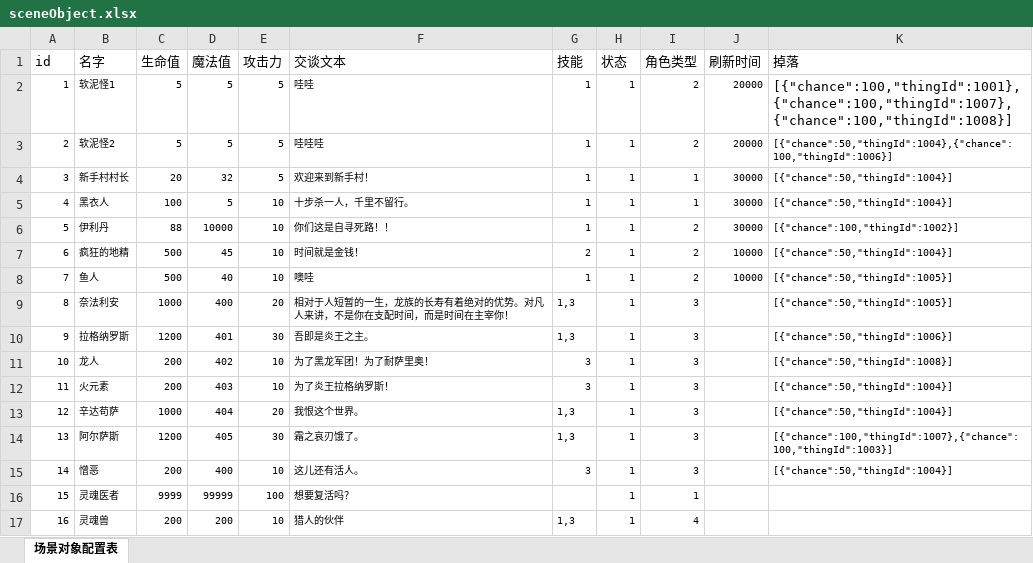
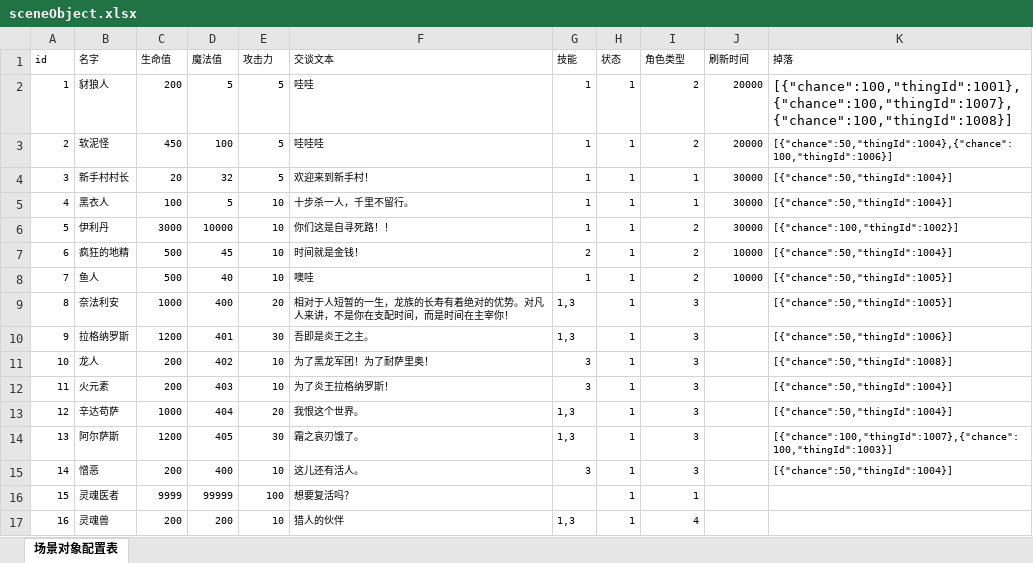
Before and after one commit to gonefuture/mmorpg, an Excel workbook: gameserver/src/main/resources/gameData/sceneObject.xlsx, sheet 场景对象配置表, drawn as a sheet; values as stored, in another font and other column widths than the file's, no borders; the diff names each change by its address in the sheet, - before the commit and + after, or states it on an @@ line.

```diff
--- a/gameserver/src/main/resources/gameData/sceneObject.xlsx (sheet 场景对象配置表)
+++ b/gameserver/src/main/resources/gameData/sceneObject.xlsx (sheet 场景对象配置表)
@@ A1:K1 text size: smaller @@
-B2 (名字): 软泥怪1
+B2 (名字): 豺狼人
-C2 (生命值): 5
+C2 (生命值): 200
-B3 (名字): 软泥怪2
+B3 (名字): 软泥怪
-C3 (生命值): 5
+C3 (生命值): 450
-D3 (魔法值): 5
+D3 (魔法值): 100
-C6 (生命值): 88
+C6 (生命值): 3000
```
Also changed, not shown: gameserver/src/main/resources/gameData/gameScene.xlsx, gameserver/src/main/resources/gameData/skill.xlsx, 20 other files.
